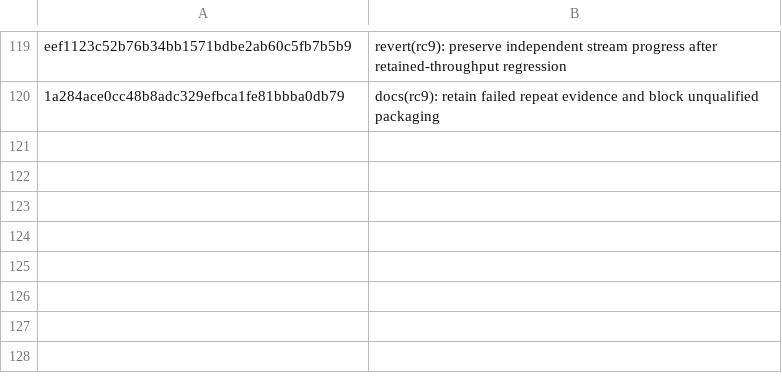
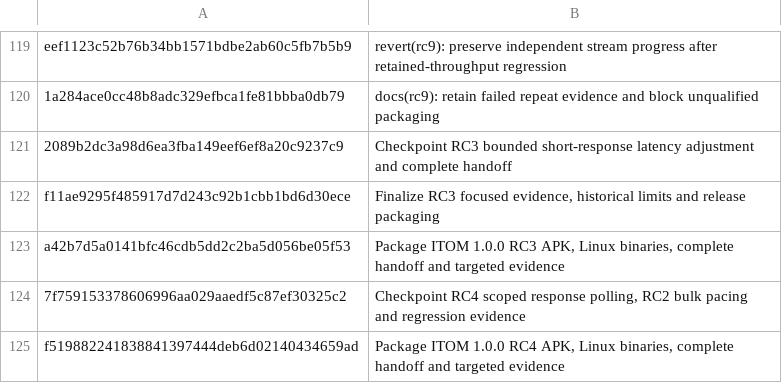
Before and after one commit to Septonious/itom, a TSV file: archives/1.0.0-rc10/audit/post-rc2-commit-history.tsv, drawn as a sheet; only a part is shown, gaps mark what is left out.

Commit message:
RC10: reapply proven descriptor and cleanup fixes to RC2; preserve audit, UI identity and strict gates

```diff
--- a/archives/1.0.0-rc10/audit/post-rc2-commit-history.tsv
+++ b/archives/1.0.0-rc10/audit/post-rc2-commit-history.tsv
@@ -120 +120,6 @@ eef1123c52b76b34bb1571bdbe2ab60c5fb7b5b9	revert(rc9): preserve independent strea
 1a284ace0cc48b8adc329efbca1fe81bbba0db79	docs(rc9): retain failed repeat evidence and block unqualified packaging
+2089b2dc3a98d6ea3fba149eef6ef8a20c9237c9	Checkpoint RC3 bounded short-response latency adjustment and complete handoff
+f11ae9295f485917d7d243c92b1cbb1bd6d30ece	Finalize RC3 focused evidence, historical limits and release packaging
+a42b7d5a0141bfc46cdb5dd2c2ba5d056be05f53	Package ITOM 1.0.0 RC3 APK, Linux binaries, complete handoff and targeted evidence
+7f759153378606996aa029aaedf5c87ef30325c2	Checkpoint RC4 scoped response polling, RC2 bulk pacing and regression evidence
+f519882241838841397444deb6d02140434659ad	Package ITOM 1.0.0 RC4 APK, Linux binaries, complete handoff and targeted evidence
```
Also changed, not shown: 46 other files.
